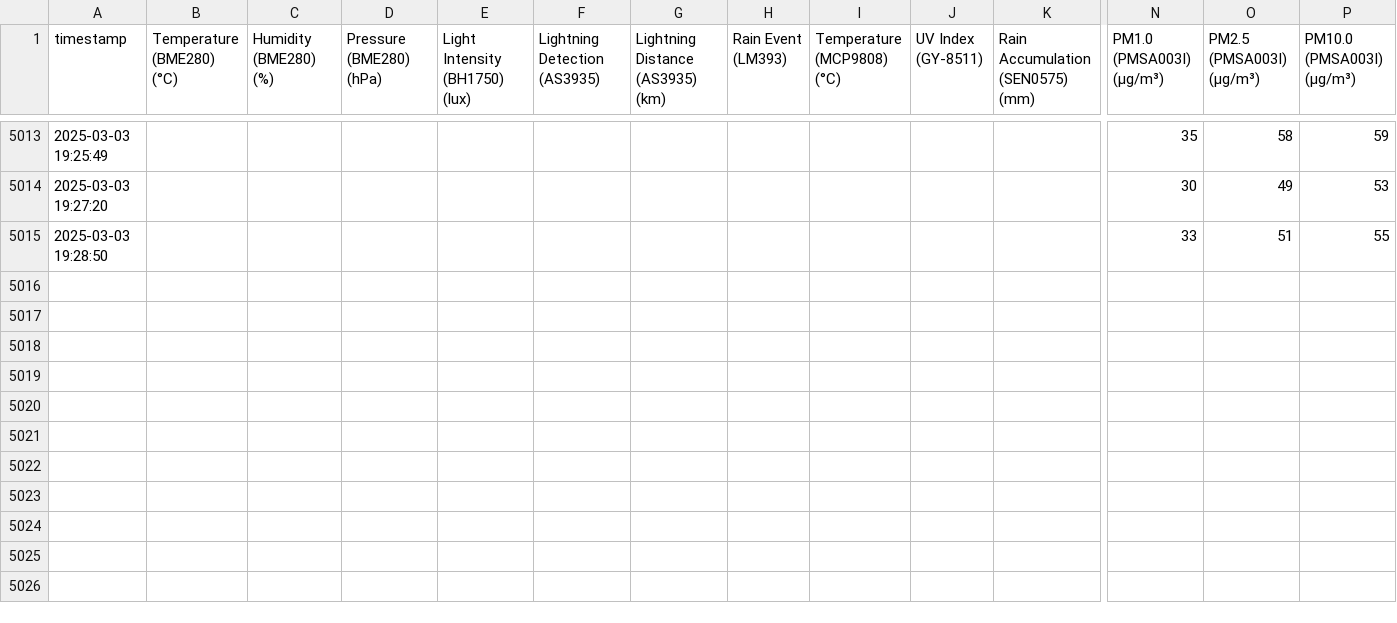
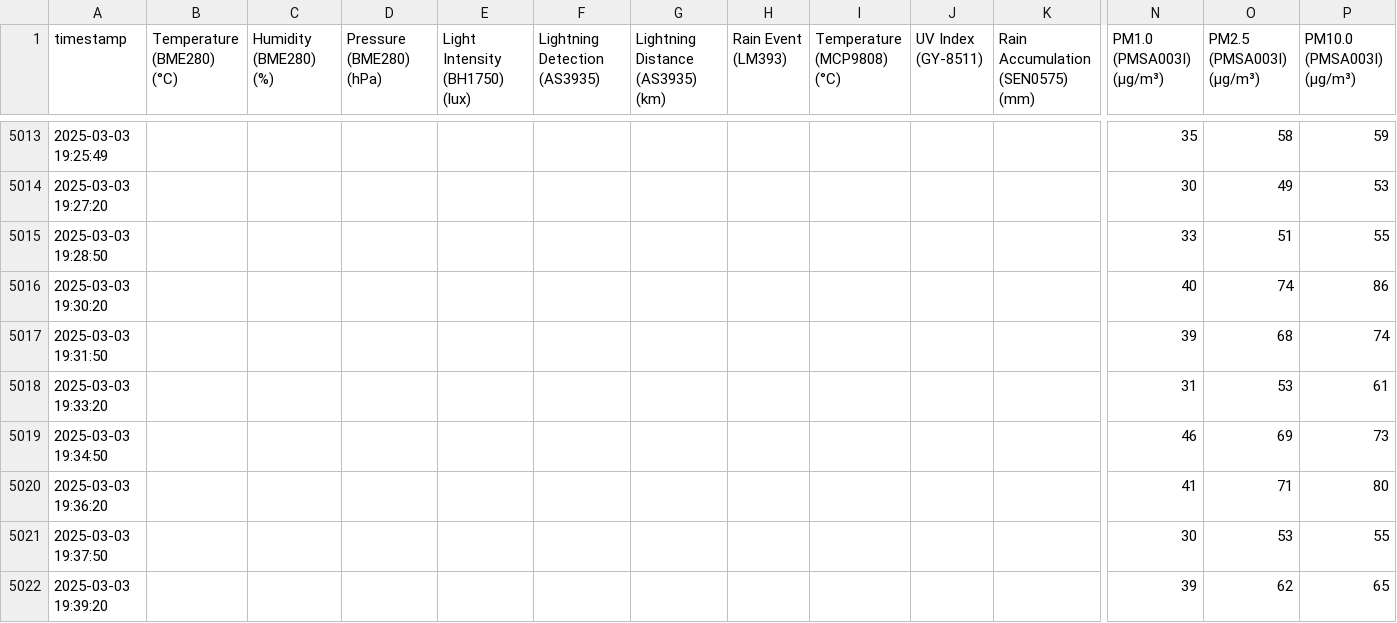
Before and after one commit to mitsos1989/weather_station, a CSV file: weather_station_data.csv, drawn as a sheet; only a part is shown, gaps mark what is left out; rows hold the shown columns only; the diff names each change by its address in the sheet, - before the commit and + after, or states it on an @@ line.

```diff
--- a/weather_station_data.csv
+++ b/weather_station_data.csv
+row 5016: 2025-03-03 19:30:20 |  |  |  |  |  |  |  |  |  |  | 40 | 74 | 86
+row 5017: 2025-03-03 19:31:50 |  |  |  |  |  |  |  |  |  |  | 39 | 68 | 74
+row 5018: 2025-03-03 19:33:20 |  |  |  |  |  |  |  |  |  |  | 31 | 53 | 61
+row 5019: 2025-03-03 19:34:50 |  |  |  |  |  |  |  |  |  |  | 46 | 69 | 73
+row 5020: 2025-03-03 19:36:20 |  |  |  |  |  |  |  |  |  |  | 41 | 71 | 80
+row 5021: 2025-03-03 19:37:50 |  |  |  |  |  |  |  |  |  |  | 30 | 53 | 55
+row 5022: 2025-03-03 19:39:20 |  |  |  |  |  |  |  |  |  |  | 39 | 62 | 65
```
Also changed, not shown: 1 other file.
